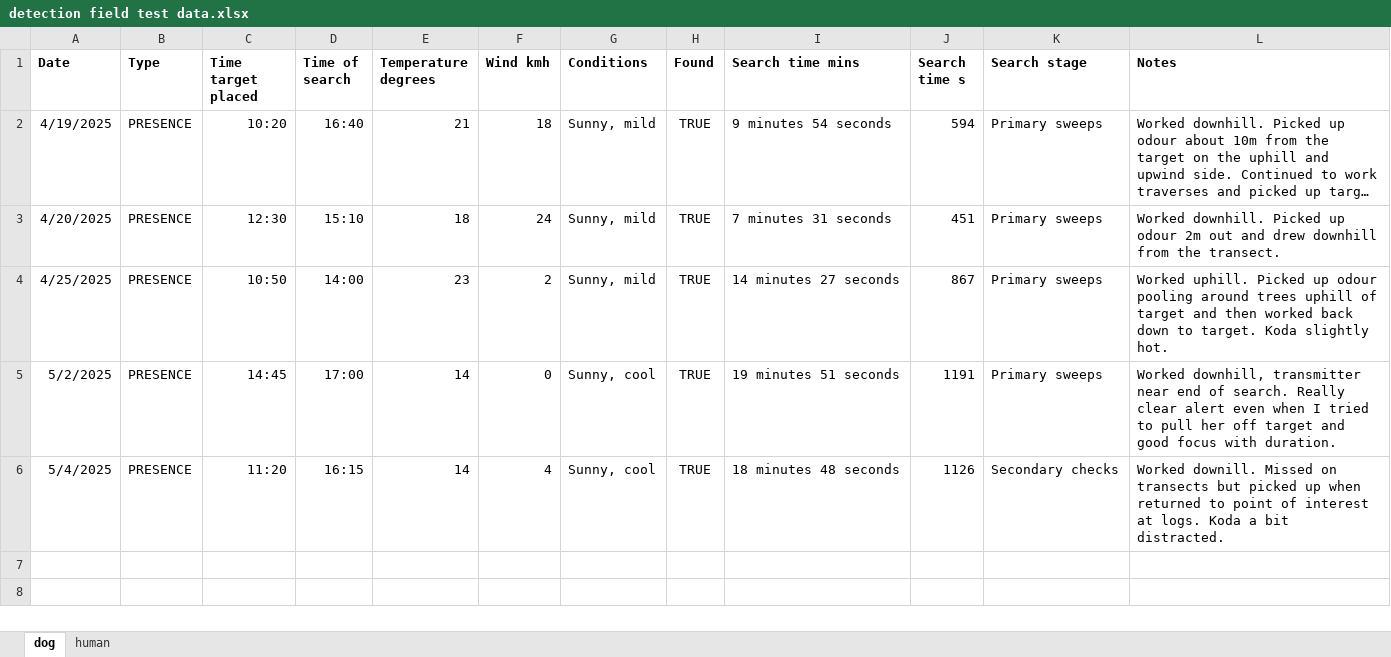
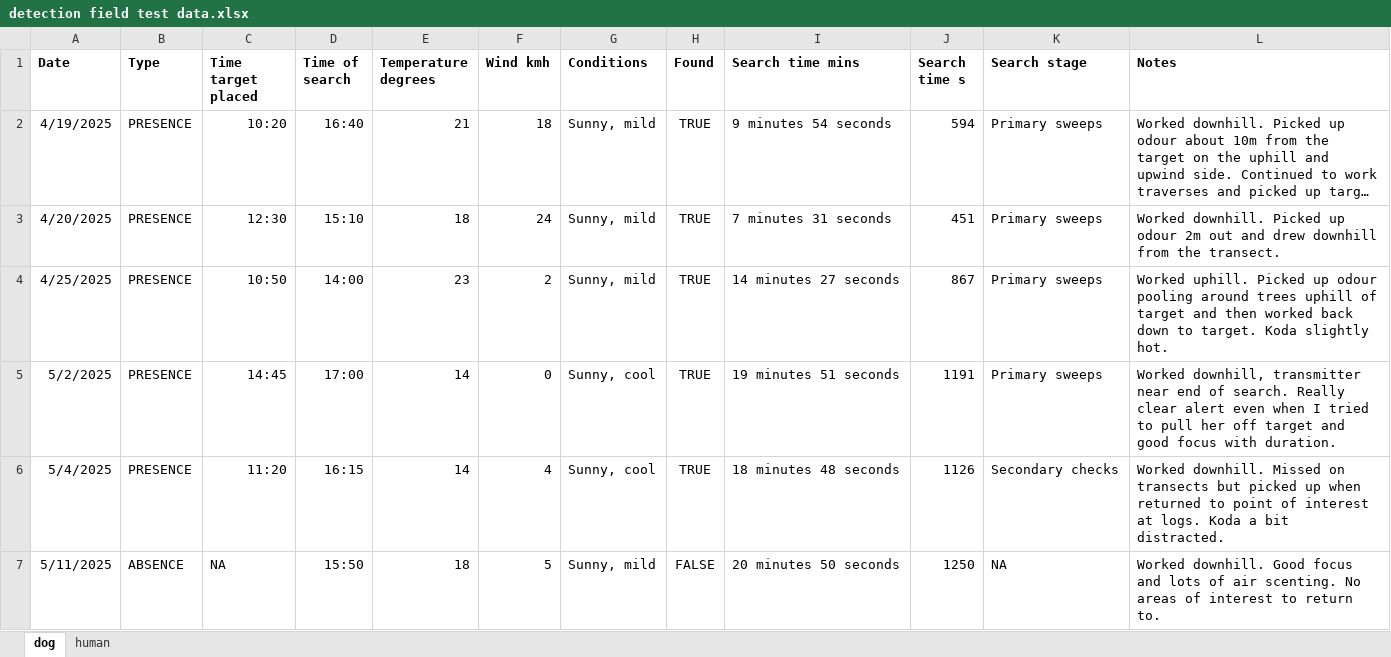
Before and after one commit to coexistence-conservation-lab/detection-dog, an Excel workbook: detection field test data.xlsx, sheet dog, drawn as a sheet; long unchanged cells end in …; values as stored, in another font and other column widths than the file's, no borders; the diff names each change by its address in the sheet, - before the commit and + after, or states it on an @@ line.

```diff
--- a/detection field test data.xlsx (sheet dog)
+++ b/detection field test data.xlsx (sheet dog)
-L6 (Notes): Worked downill. Missed on…
+L6 (Notes): Worked downhill. Missed on…
+row 7: 5/11/2025 | ABSENCE | NA | 15:50 | 18 | 5 | Sunny, mild | FALSE | 20 minutes 50 seconds | 1250 | NA | Worked downhill. Good focus and lots of air scenting. No areas of interest to return to.
```
Also changed, not shown: sheet human.
